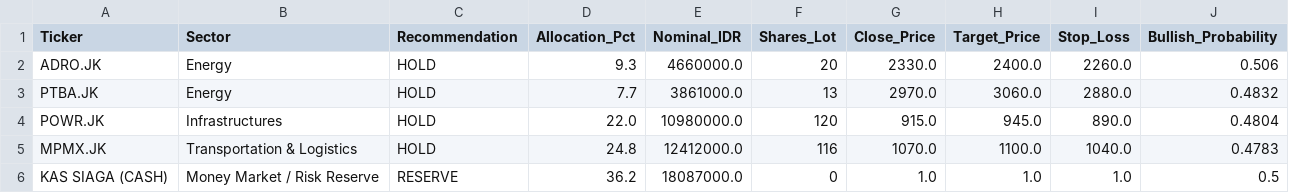
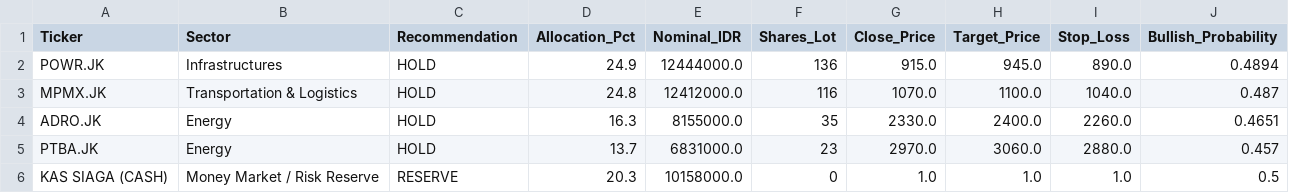
Before and after one commit to Ifan-Apres/stock-market-recommendation, a CSV file: data/processed/latest_portfolio_allocation.csv, drawn as a sheet.

```diff
--- a/data/processed/latest_portfolio_allocation.csv
+++ b/data/processed/latest_portfolio_allocation.csv
@@ -1,6 +1,6 @@
 Ticker,Sector,Recommendation,Allocation_Pct,Nominal_IDR,Shares_Lot,Close_Price,Target_Price,Stop_Loss,Bullish_Probability
-ADRO.JK,Energy,HOLD,9.3,4660000.0,20,2330.0,2400.0,2260.0,0.506
-PTBA.JK,Energy,HOLD,7.7,3861000.0,13,2970.0,3060.0,2880.0,0.4832
-POWR.JK,Infrastructures,HOLD,22.0,10980000.0,120,915.0,945.0,890.0,0.4804
-MPMX.JK,Transportation & Logistics,HOLD,24.8,12412000.0,116,1070.0,1100.0,1040.0,0.4783
-KAS SIAGA (CASH),Money Market / Risk Reserve,RESERVE,36.2,18087000.0,0,1.0,1.0,1.0,0.5
+POWR.JK,Infrastructures,HOLD,24.9,12444000.0,136,915.0,945.0,890.0,0.4894
+MPMX.JK,Transportation & Logistics,HOLD,24.8,12412000.0,116,1070.0,1100.0,1040.0,0.487
+ADRO.JK,Energy,HOLD,16.3,8155000.0,35,2330.0,2400.0,2260.0,0.4651
+PTBA.JK,Energy,HOLD,13.7,6831000.0,23,2970.0,3060.0,2880.0,0.457
+KAS SIAGA (CASH),Money Market / Risk Reserve,RESERVE,20.3,10158000.0,0,1.0,1.0,1.0,0.5
```
Also changed, not shown: data/processed/latest_alpha_recommendations_dividend.csv, data/processed/latest_alpha_recommendations_favorites.csv, 8 other files.
